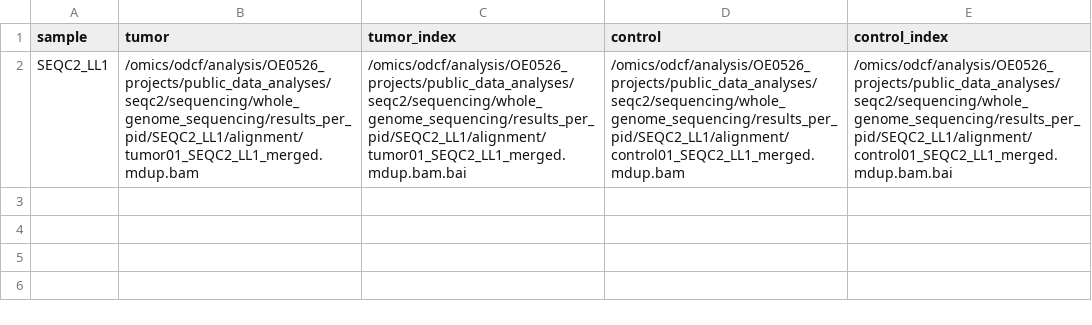
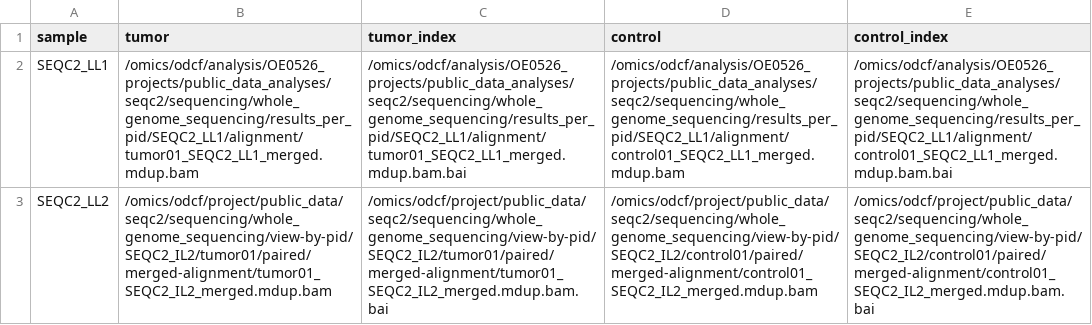
Before and after one commit to ghga-de/nf-snvcalling, a CSV file: assets/samplesheet_hg38_WGS.csv, drawn as a sheet; the diff names each change by its address in the sheet, - before the commit and + after, or states it on an @@ line.

```diff
--- a/assets/samplesheet_hg38_WGS.csv
+++ b/assets/samplesheet_hg38_WGS.csv
+row 3: SEQC2_LL2 | /omics/odcf/project/public_data/seqc2/sequencing/whole_genome_sequencing/view-by-pid/SEQC2_IL2/tumor01/paired/merged-alignment/tumor01_SEQC2_IL2_merged.mdup.bam | /omics/odcf/project/public_data/seqc2/sequencing/whole_genome_sequencing/view-by-pid/SEQC2_IL2/tumor01/paired/merged-alignment/tumor01_SEQC2_IL2_merged.mdup.bam.bai | /omics/odcf/project/public_data/seqc2/sequencing/whole_genome_sequencing/view-by-pid/SEQC2_IL2/control01/paired/merged-alignment/control01_SEQC2_IL2_merged.mdup.bam | /omics/odcf/project/public_data/seqc2/sequencing/whole_genome_sequencing/view-by-pid/SEQC2_IL2/control01/paired/merged-alignment/control01_SEQC2_IL2_merged.mdup.bam.bai
```
Also changed, not shown: 5 other files.
